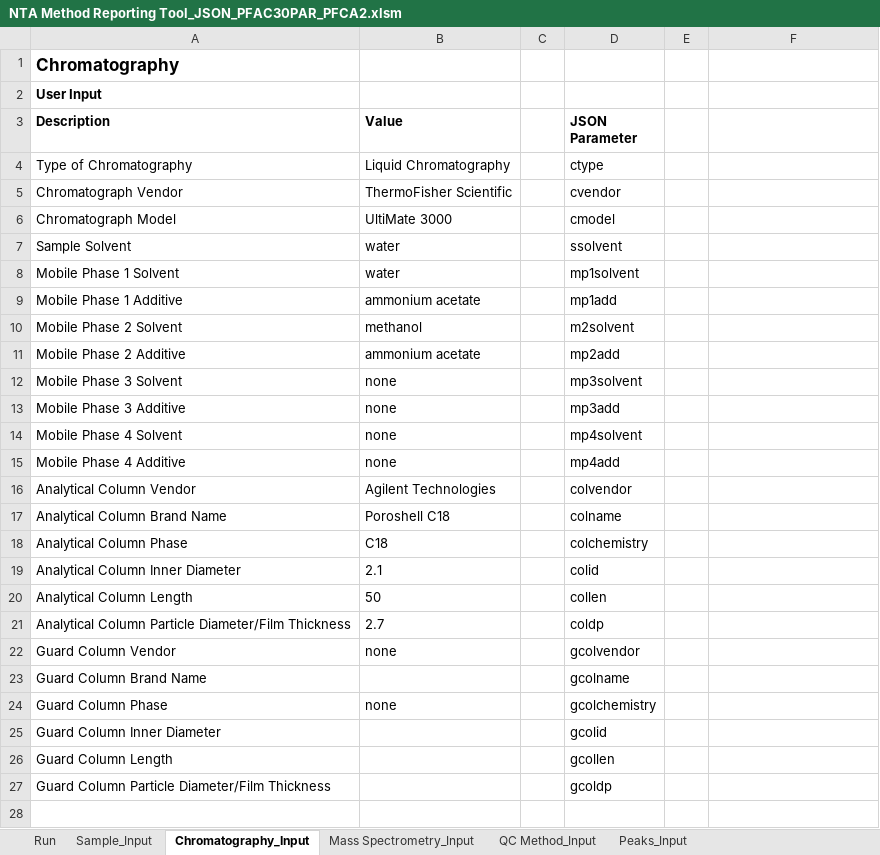
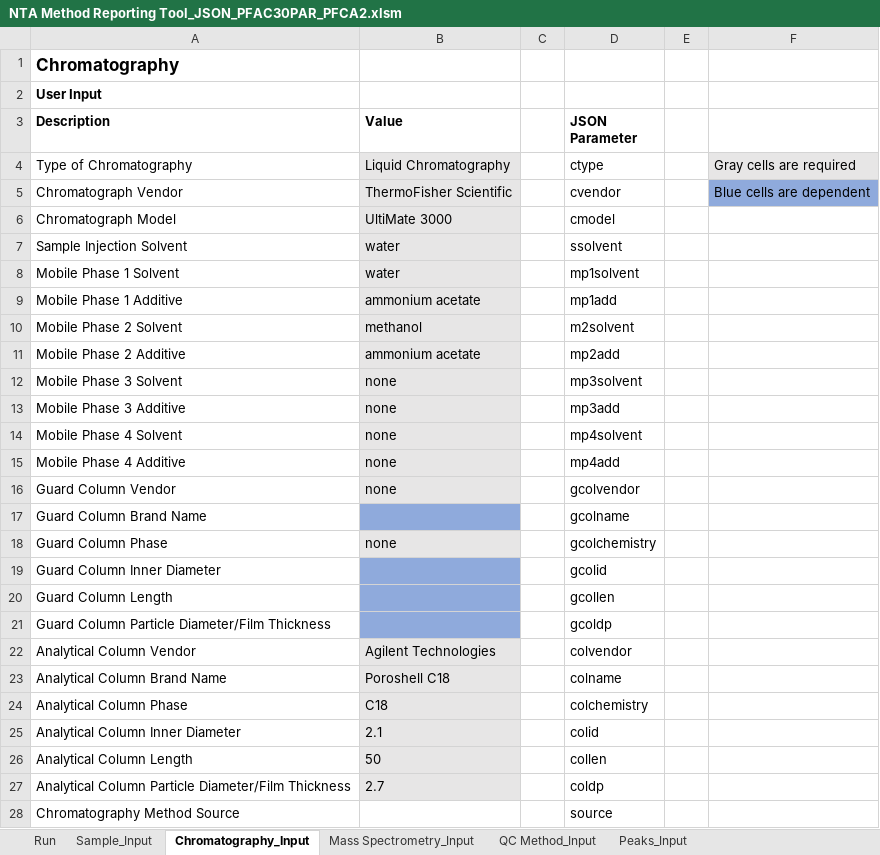
Before and after one commit to usnistgov/dimspec, an Excel workbook: example/NTA Method Reporting Tool_JSON_PFAC30PAR_PFCA2.xlsm, sheet Chromatography_Input, drawn as a sheet; values as stored, in another font and other column widths than the file's, no borders; charts and pictures not drawn; addresses are those after the commit; the diff names each change by its address in the sheet, - before the commit and + after, or states it on an @@ line.

```diff
--- a/example/NTA Method Reporting Tool_JSON_PFAC30PAR_PFCA2.xlsm (sheet Chromatography_Input)
+++ b/example/NTA Method Reporting Tool_JSON_PFAC30PAR_PFCA2.xlsm (sheet Chromatography_Input)
-B4:B15 fill: none
+B4:B15 fill: #E7E6E6
-F4: (empty)
+F4: Gray cells are required
-F4 fill: none
+F4 fill: #E7E6E6
-F5: (empty)
+F5: Blue cells are dependent
-F5 fill: none
+F5 fill: #8FAADC
-A7 (Description): Sample Solvent
+A7 (Description): Sample Injection Solvent
@@ row 22 moved to row 16: Guard Column Vendor @@
@@ row 23 moved to row 17: Guard Column Brand Name @@
@@ row 24 moved to row 18: Guard Column Phase @@
@@ row 25 moved to row 19: Guard Column Inner Diameter @@
@@ row 26 moved to row 20: Guard Column Length @@
@@ row 27 moved to row 21: Guard Column Particle Diameter/Film Thic… @@
-B22:B27 fill: none
+B22:B27 fill: #E7E6E6
+row 28: Chromatography Method Source |  |  | source
```
Also changed, not shown: sheet Peaks_Input, sheet Mass Spectrometry_Input, sheet Sample_Input, sheet QC Method_Input, sheet Run, formulas that keep their value, charts or pictures, 24 other files.
